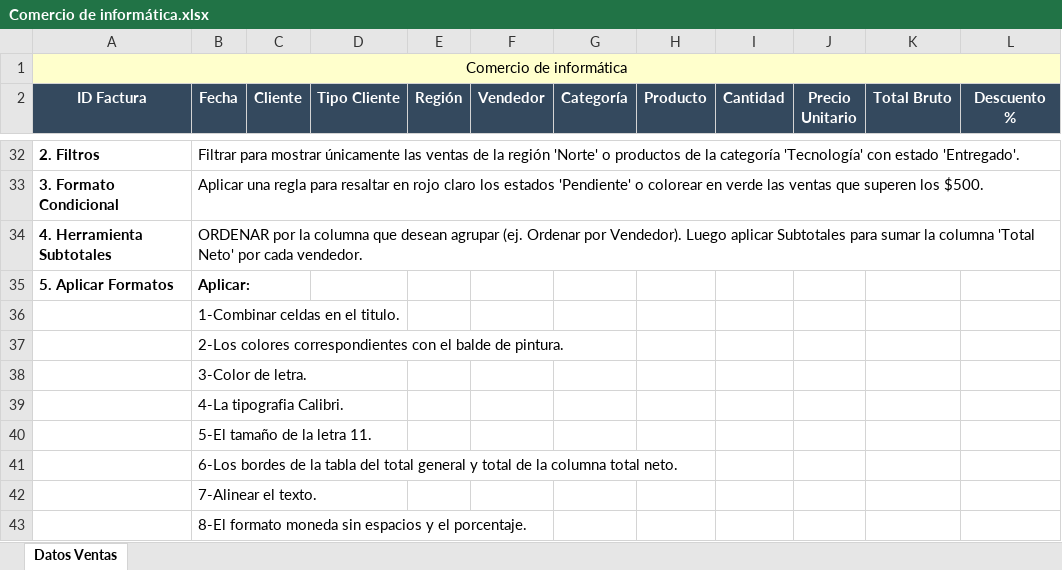
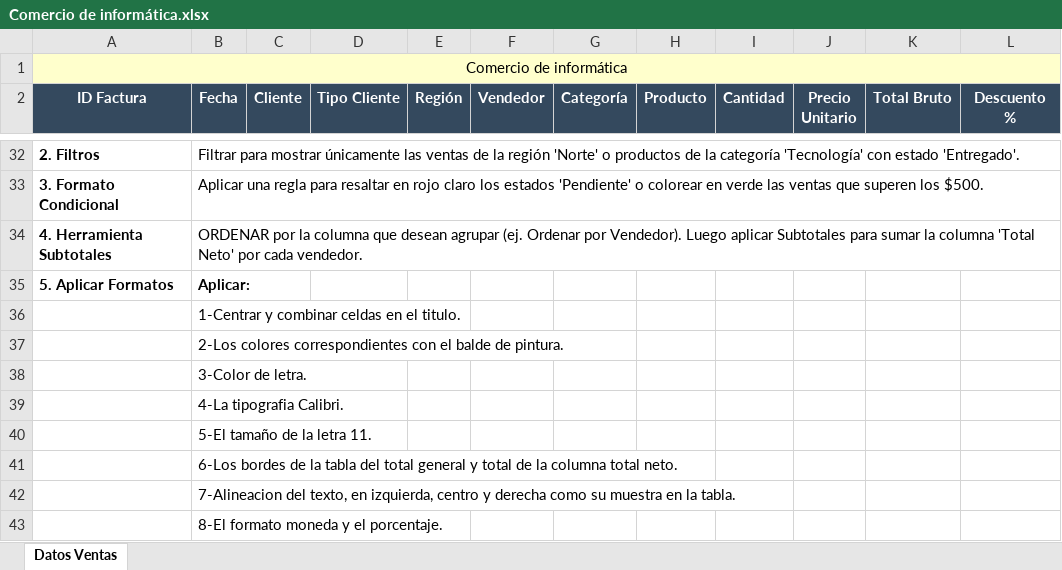
Before and after one commit to hernanvladimirsky/lapaginawebdelprofehernan, an Excel workbook: Documentos/Documentos Excel - Hojas de calculo/Comercio de informática.xlsx, sheet Datos Ventas, drawn as a sheet; only a part is shown, gaps mark what is left out; values as stored, in another font and other column widths than the file's, no borders; the diff names each change by its address in the sheet, - before the commit and + after, or states it on an @@ line.

Commit message:
Add files via upload

```diff
--- a/Documentos/Documentos Excel - Hojas de calculo/Comercio de informática.xlsx (sheet Datos Ventas)
+++ b/Documentos/Documentos Excel - Hojas de calculo/Comercio de informática.xlsx (sheet Datos Ventas)
-B36 (Fecha): 1-Combinar celdas en el titulo.
+B36 (Fecha): 1-Centrar y combinar celdas en el titulo.
-B42 (Fecha): 7-Alinear el texto.
+B42 (Fecha): 7-Alineacion del texto, en izquierda, centro y derecha como su muestra en la tabla.
-B43 (Fecha): 8-El formato moneda sin espacios y el porcentaje.
+B43 (Fecha): 8-El formato moneda y el porcentaje.
```
